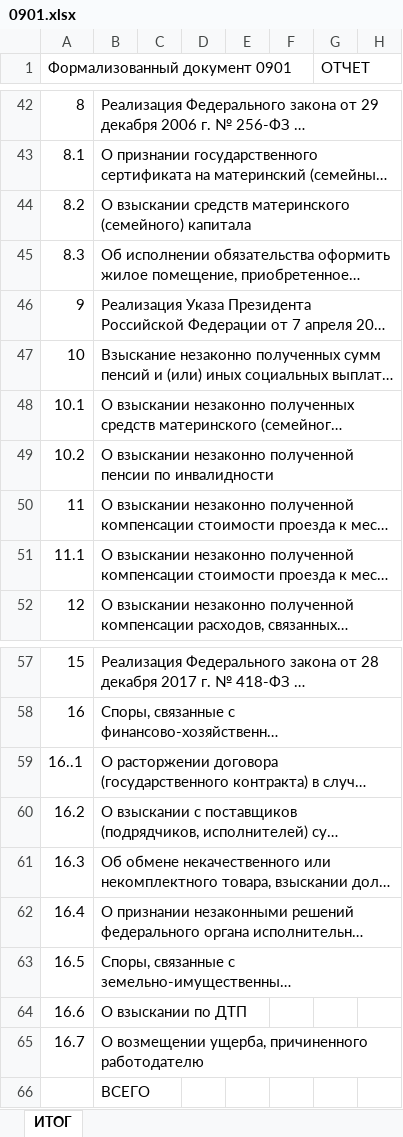
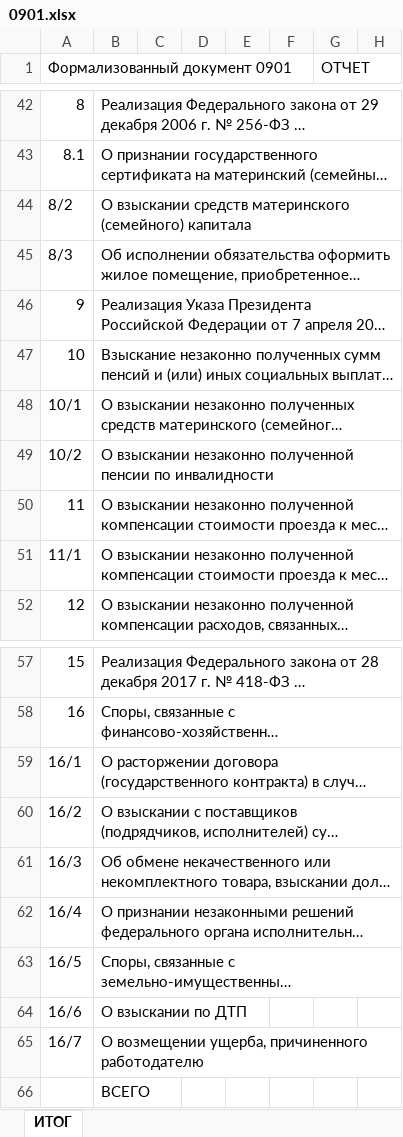
Before and after one commit to romashka77/Svr.Net2.1, an Excel workbook: Svr.Web/wwwroot/Templates/0901.xlsx, sheet ИТОГ, drawn as a sheet; only a part is shown, gaps mark what is left out; long unchanged cells end in …; values as stored, in another font and other column widths than the file's, no cell formats; conditional formats not drawn; the diff covers the shown part only; the diff names each change by its address in the sheet, - before the commit and + after, or states it on an @@ line.

```diff
--- a/Svr.Web/wwwroot/Templates/0901.xlsx (sheet ИТОГ)
+++ b/Svr.Web/wwwroot/Templates/0901.xlsx (sheet ИТОГ)
-A44 (Формализованный документ 0901): 8.2
+A44 (Формализованный документ 0901): 8/2
-A45 (Формализованный документ 0901): 8.3
+A45 (Формализованный документ 0901): 8/3
-A48 (Формализованный документ 0901): 10.1
+A48 (Формализованный документ 0901): 10/1
-A49 (Формализованный документ 0901): 10.2
+A49 (Формализованный документ 0901): 10/2
-A51 (Формализованный документ 0901): 11.1
+A51 (Формализованный документ 0901): 11/1
-A59 (Формализованный документ 0901): 16..1
+A59 (Формализованный документ 0901): 16/1
-A60 (Формализованный документ 0901): 16.2
+A60 (Формализованный документ 0901): 16/2
-A61 (Формализованный документ 0901): 16.3
+A61 (Формализованный документ 0901): 16/3
-A62 (Формализованный документ 0901): 16.4
+A62 (Формализованный документ 0901): 16/4
-A63 (Формализованный документ 0901): 16.5
+A63 (Формализованный документ 0901): 16/5
-A64 (Формализованный документ 0901): 16.6
+A64 (Формализованный документ 0901): 16/6
-A65 (Формализованный документ 0901): 16.7
+A65 (Формализованный документ 0901): 16/7
```
Also changed, not shown: 4 edited cells elsewhere in this sheet, cell formats, Svr.Web/wwwroot/Templates/0902.xlsx, 16 other files.
